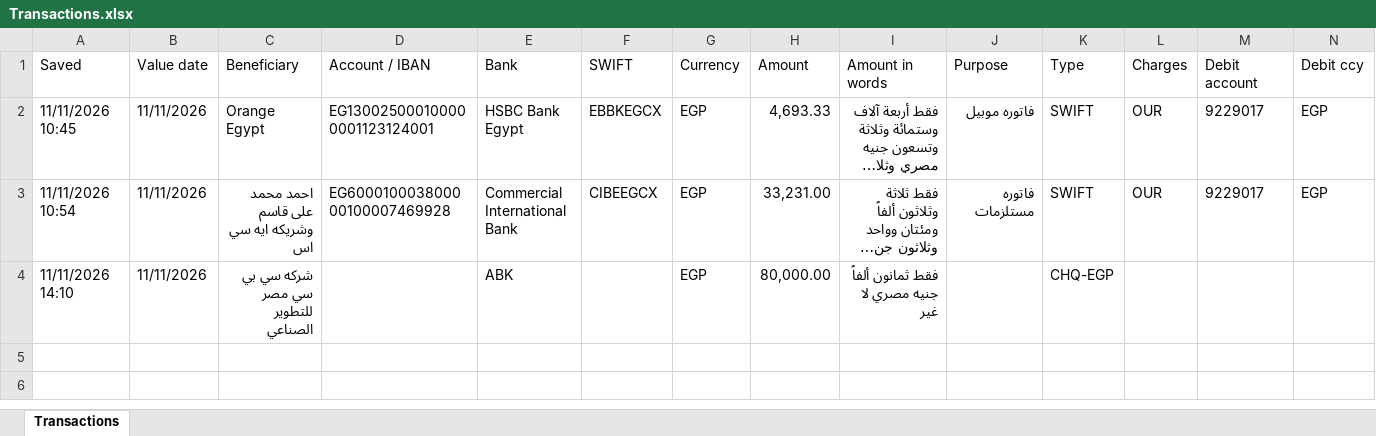
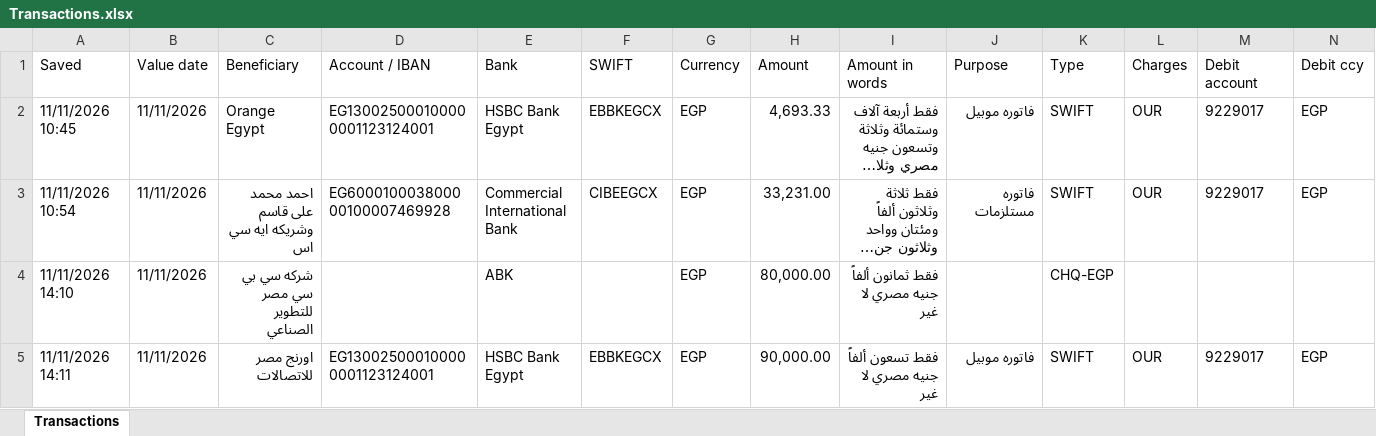
Before and after one commit to ahmedm838/bank-forms, an Excel workbook: data/Transactions.xlsx, sheet Transactions, drawn as a sheet; only a part is shown; long unchanged cells end in …; values as stored, in another font and other column widths than the file's, no borders; rows hold the shown columns only; the diff names each change by its address in the sheet, - before the commit and + after, or states it on an @@ line.

Commit message:
Update Transactions.xlsx from Bank Forms

```diff
--- a/data/Transactions.xlsx (sheet Transactions)
+++ b/data/Transactions.xlsx (sheet Transactions)
+row 5: 11/11/2026 14:11 | 11/11/2026 | اورنج مصر للاتصالات | EG130025000100000001123124001 | HSBC Bank Egypt | EBBKEGCX | EGP | 90,000.00 | فقط تسعون ألفاً جنيه مصري لا غير | فاتوره موبيل | SWIFT | OUR | 9229017 | EGP
```
